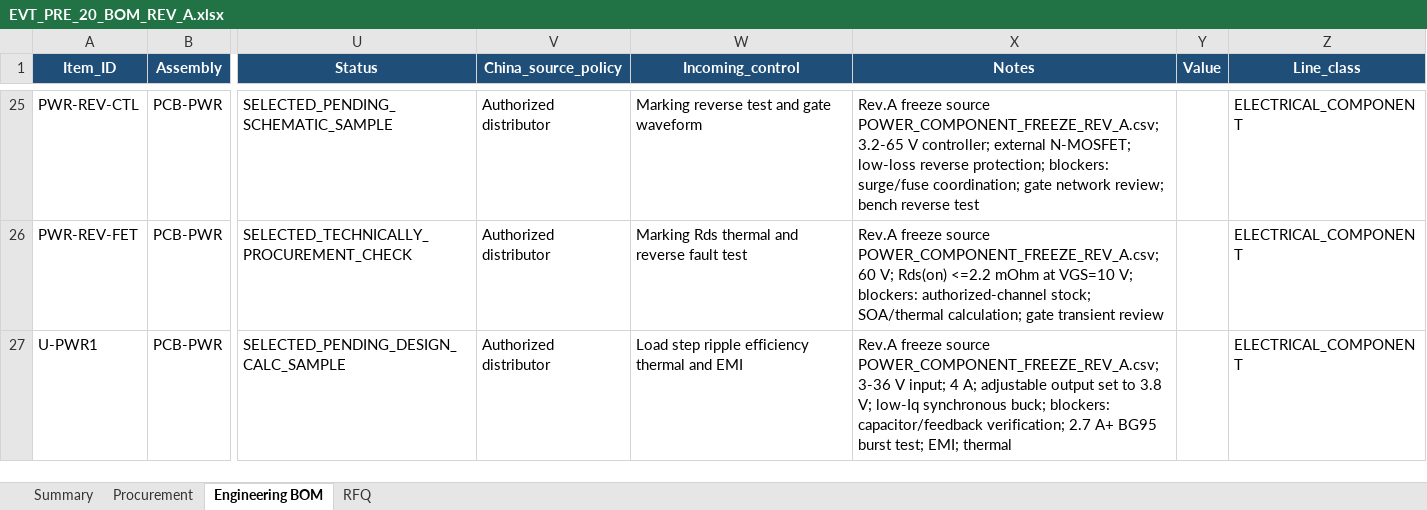
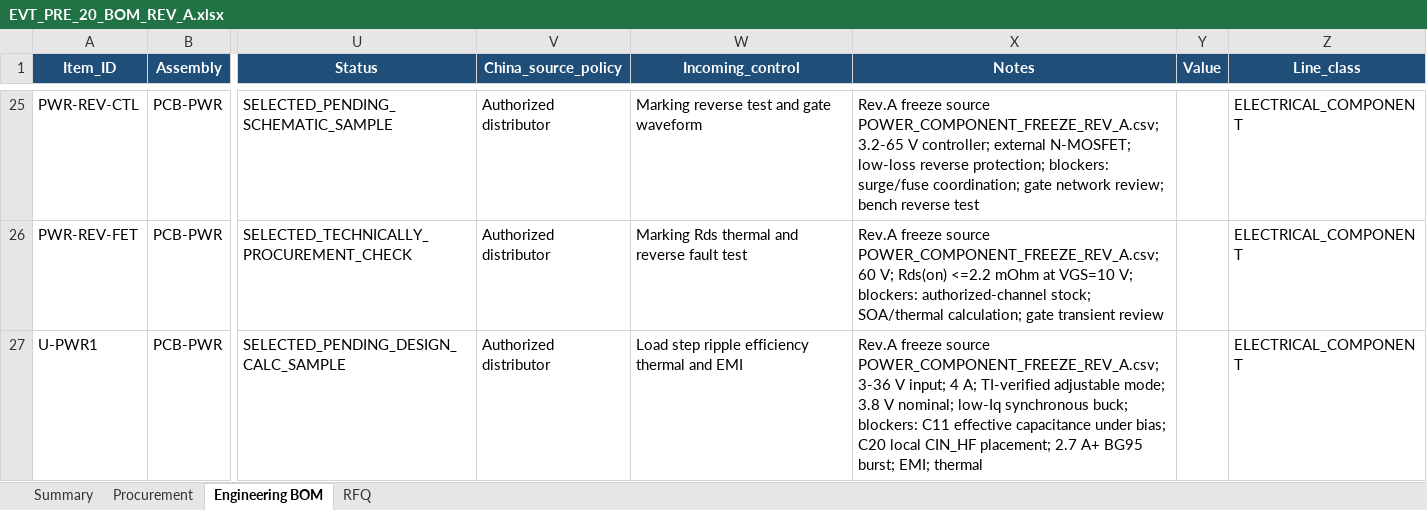
Before and after one commit to skif-ops/rs-zs-bpla, an Excel workbook: hardware/EVT_PRE_20_BOM_REV_A.xlsx, sheet Engineering BOM, drawn as a sheet; only a part is shown, gaps mark what is left out; values as stored, in another font and other column widths than the file's, no borders; conditional formats and table styles not drawn; the diff covers the shown part only; the diff names each change by its address in the sheet, - before the commit and + after, or states it on an @@ line.

```diff
--- a/hardware/EVT_PRE_20_BOM_REV_A.xlsx (sheet Engineering BOM)
+++ b/hardware/EVT_PRE_20_BOM_REV_A.xlsx (sheet Engineering BOM)
-X27 (Notes): …4 A; adjustable output set to 3.8 V; low-Iq synchronous buck; blockers: capacitor/feedback verification; 2.7 A+ BG95 burst test; EMI; thermal
+X27 (Notes): …4 A; TI-verified adjustable mode; 3.8 V nominal; low-Iq synchronous buck; blockers: C11 effective capacitance under bias; C20 local CIN_HF placement; 2.7 A+ BG95 burst; EMI; thermal
```
Also changed, not shown: 11 edited cells elsewhere in this sheet, sheet Procurement.
